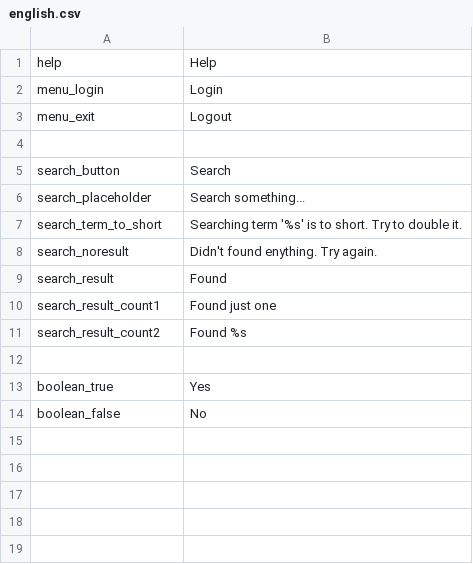
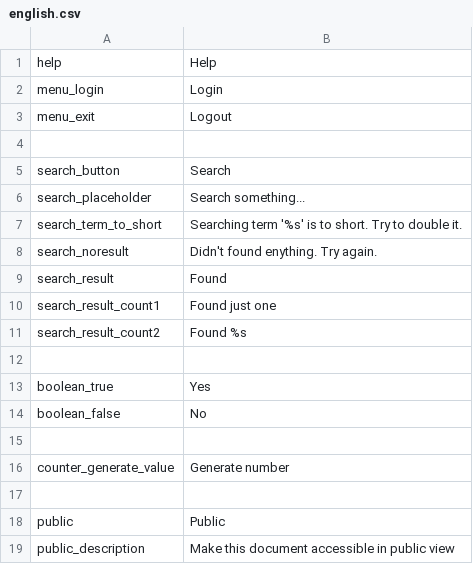
Before and after one commit to entu/entu, a CSV file: tornado/translations/english.csv, drawn as a sheet; the diff names each change by its address in the sheet, - before the commit and + after, or states it on an @@ line.

Commit message:
Entity edit view; Entity().get_definition()

```diff
--- a/tornado/translations/english.csv
+++ b/tornado/translations/english.csv
+row 15: (empty)
+row 16: counter_generate_value | Generate number
+row 17: (empty)
+row 18: public | Public
+row 19: public_description | Make this document accessible in public view
```
Also changed, not shown: tornado/translations/estonian.csv, 10 other files.
